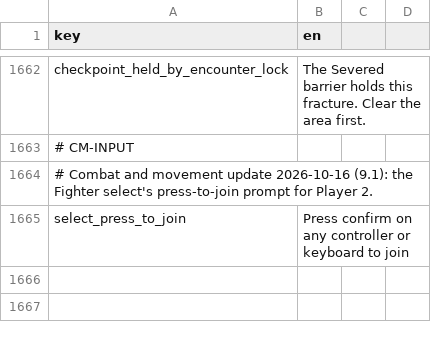
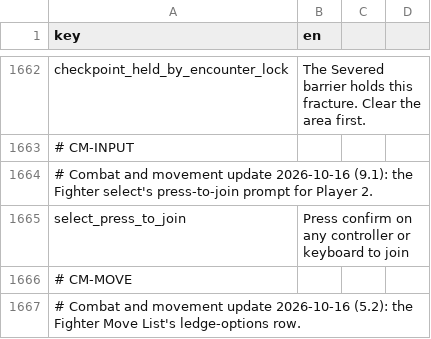
Before and after one commit to malakey/fighters-through-time-v3, a CSV file: localization/en.csv, drawn as a sheet; only a part is shown, gaps mark what is left out; the diff covers the shown part only; the diff names each change by its address in the sheet, - before the commit and + after, or states it on an @@ line.

```diff
--- a/localization/en.csv
+++ b/localization/en.csv
+row 1666: # CM-MOVE
+row 1667: # Combat and movement update 2026-10-16 (5.2): the Fighter Move List's ledge-options row.
```
Also changed, not shown: 1 added row elsewhere in this file, 8 other files.
